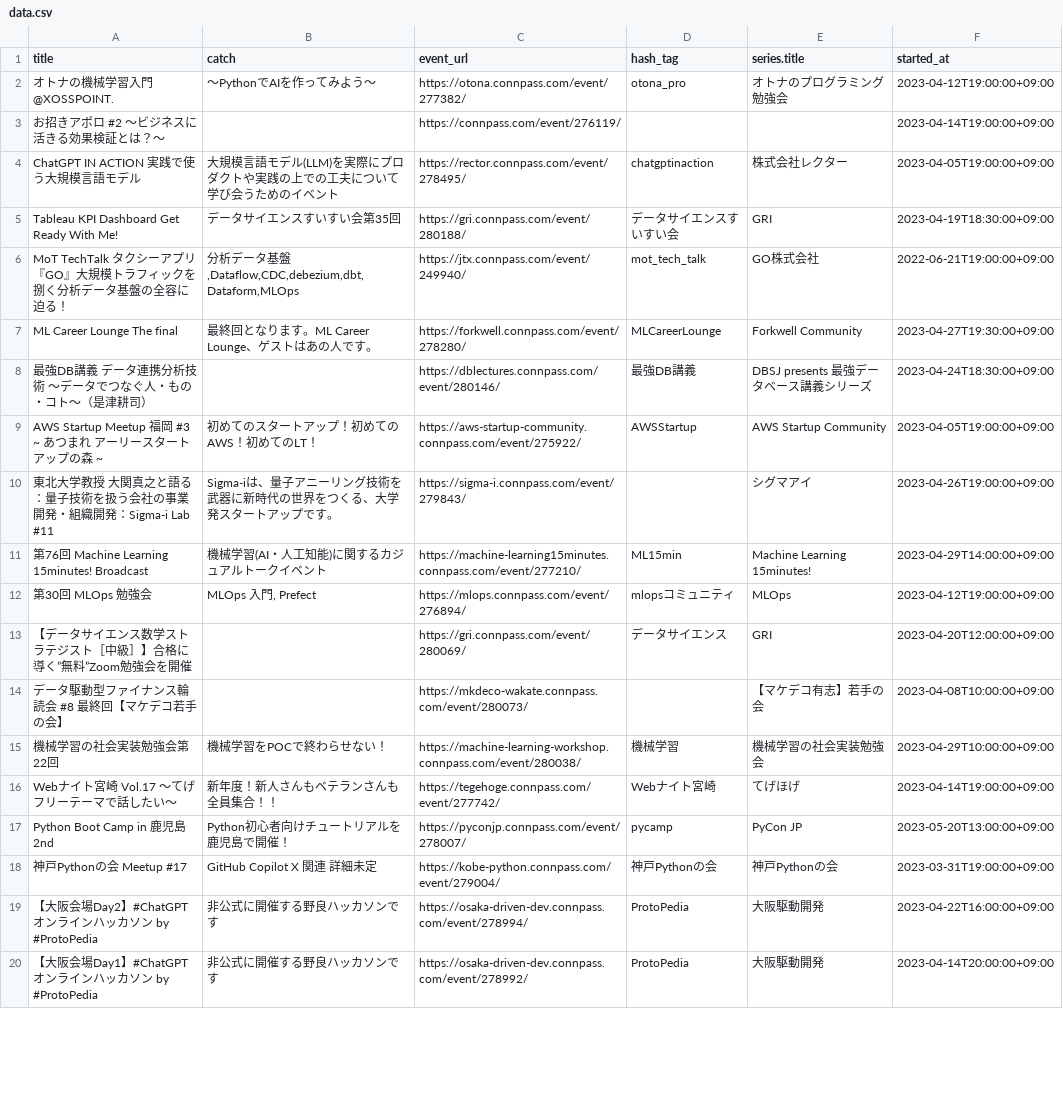
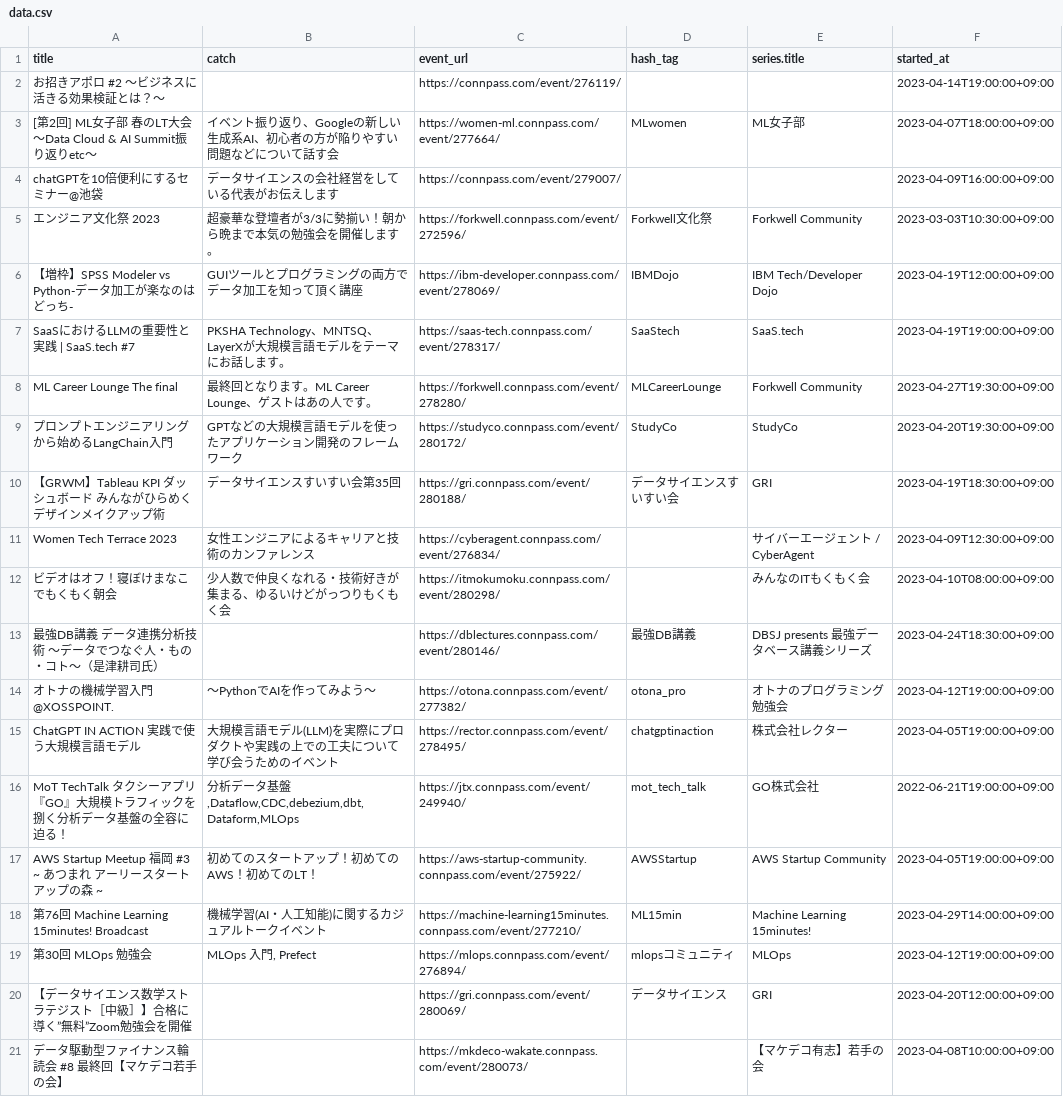
Before and after one commit to kengo78/connpass-events, a CSV file: data.csv, drawn as a sheet; only a part is shown; the shorter side is filled out with more unchanged rows; the diff covers the shown part only.

Commit message:
Add scraped data from connpass

```diff
--- a/data.csv
+++ b/data.csv
@@ -1,11 +1,18 @@
 title,catch,event_url,hash_tag,series.title,started_at
+お招きアポロ #2 ～ビジネスに活きる効果検証とは？～,,https://connpass.com/event/276119/,,,2023-04-14T19:00:00+09:00
+[第2回] ML女子部 春のLT大会 〜Data Cloud & AI Summit振り返りetc〜,イベント振り返り、Googleの新しい生成系AI、初心者の方が陥りやすい問題などについて話す会,https://women-ml.connpass.com/event/277664/,MLwomen,ML女子部,2023-04-07T18:00:00+09:00
+chatGPTを10倍便利にするセミナー@池袋,データサイエンスの会社経営をしている代表がお伝えします,https://connpass.com/event/279007/,,,2023-04-09T16:00:00+09:00
+エンジニア文化祭 2023,超豪華な登壇者が3/3に勢揃い！朝から晩まで本気の勉強会を開催します。,https://forkwell.connpass.com/event/272596/,Forkwell文化祭,Forkwell Community,2023-03-03T10:30:00+09:00
+【増枠】SPSS Modeler vs Python-データ加工が楽なのはどっち-,GUIツールとプログラミングの両方でデータ加工を知って頂く講座,https://ibm-developer.connpass.com/event/278069/,IBMDojo,IBM Tech/Developer Dojo,2023-04-19T12:00:00+09:00
+SaaSにおけるLLMの重要性と実践 | SaaS.tech #7,PKSHA Technology、MNTSQ、LayerXが大規模言語モデルをテーマにお話します。,https://saas-tech.connpass.com/event/278317/,SaaStech,SaaS.tech,2023-04-19T19:00:00+09:00
+ML Career Lounge  The final,最終回となります。ML Career Lounge、ゲストはあの人です。,https://forkwell.connpass.com/event/278280/,MLCareerLounge,Forkwell Community,2023-04-27T19:30:00+09:00
+プロンプトエンジニアリングから始めるLangChain入門,GPTなどの大規模言語モデルを使ったアプリケーション開発のフレームワーク,https://studyco.connpass.com/event/280172/,StudyCo,StudyCo,2023-04-20T19:30:00+09:00
+【GRWM】Tableau KPI ダッシュボード みんながひらめくデザインメイクアップ術,データサイエンスすいすい会第35回,https://gri.connpass.com/event/280188/,データサイエンスすいすい会,GRI,2023-04-19T18:30:00+09:00
+Women Tech Terrace 2023,女性エンジニアによるキャリアと技術のカンファレンス,https://cyberagent.connpass.com/event/276834/,,サイバーエージェント / CyberAgent,2023-04-09T12:30:00+09:00
+ビデオはオフ！寝ぼけまなこでもくもく朝会,少人数で仲良くなれる・技術好きが集まる、ゆるいけどがっつりもくもく会,https://itmokumoku.connpass.com/event/280298/,,みんなのITもくもく会,2023-04-10T08:00:00+09:00
+最強DB講義 データ連携分析技術 ～データでつなぐ人・もの・コト～（是津耕司氏）,,https://dblectures.connpass.com/event/280146/,最強DB講義,DBSJ presents 最強データベース講義シリーズ,2023-04-24T18:30:00+09:00
 オトナの機械学習入門@XOSSPOINT.,〜PythonでAIを作ってみよう〜,https://otona.connpass.com/event/277382/,otona_pro,オトナのプログラミング勉強会,2023-04-12T19:00:00+09:00
-お招きアポロ #2 ～ビジネスに活きる効果検証とは？～,,https://connpass.com/event/276119/,,,2023-04-14T19:00:00+09:00
 ChatGPT IN ACTION 実践で使う大規模言語モデル,大規模言語モデル(LLM)を実際にプロダクトや実践の上での工夫について学び会うためのイベント,https://rector.connpass.com/event/278495/,chatgptinaction,株式会社レクター,2023-04-05T19:00:00+09:00
-Tableau KPI Dashboard Get Ready With Me!,データサイエンスすいすい会第35回,https://gri.connpass.com/event/280188/,データサイエンスすいすい会,GRI,2023-04-19T18:30:00+09:00
 MoT TechTalk タクシーアプリ『GO』大規模トラフィックを捌く分析データ基盤の全容に迫る！,"分析データ基盤,Dataflow,CDC,debezium,dbt,Dataform,MLOps",https://jtx.connpass.com/event/249940/,mot_tech_talk,GO株式会社,2022-06-21T19:00:00+09:00
-ML Career Lounge  The final,最終回となります。ML Career Lounge、ゲストはあの人です。,https://forkwell.connpass.com/event/278280/,MLCareerLounge,Forkwell Community,2023-04-27T19:30:00+09:00
-最強DB講義 データ連携分析技術 ～データでつなぐ人・もの・コト～（是津耕司）,,https://dblectures.connpass.com/event/280146/,最強DB講義,DBSJ presents 最強データベース講義シリーズ,2023-04-24T18:30:00+09:00
 AWS Startup Meetup 福岡 #3 ~ あつまれ  アーリースタートアップの森 ~,初めてのスタートアップ！初めてのAWS！初めてのLT！,https://aws-startup-community.connpass.com/event/275922/,AWSStartup,AWS Startup Community,2023-04-05T19:00:00+09:00
-東北大学教授 大関真之と語る：量子技術を扱う会社の事業開発・組織開発：Sigma-i Lab #11,Sigma-iは、量子アニーリング技術を武器に新時代の世界をつくる、大学発スタートアップです。,https://sigma-i.connpass.com/event/279843/,,シグマアイ,2023-04-26T19:00:00+09:00
 第76回 Machine Learning 15minutes! Broadcast,機械学習(AI・人工知能)に関するカジュアルトークイベント,https://machine-learning15minutes.connpass.com/event/277210/,ML15min,Machine Learning 15minutes!,2023-04-29T14:00:00+09:00
```
Also changed, not shown: 6 removed rows elsewhere in this file.
